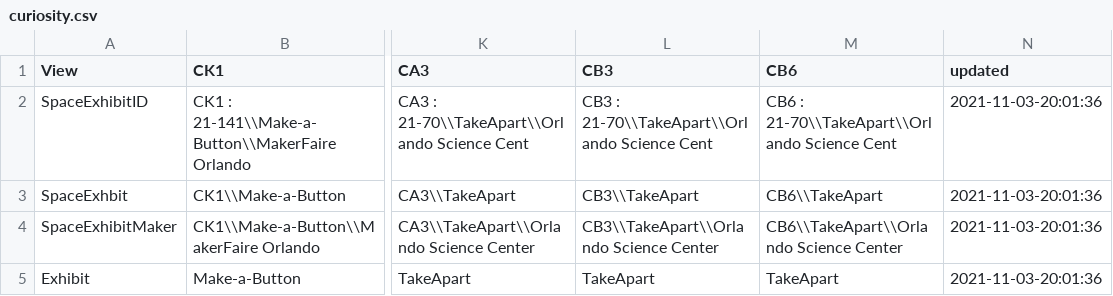
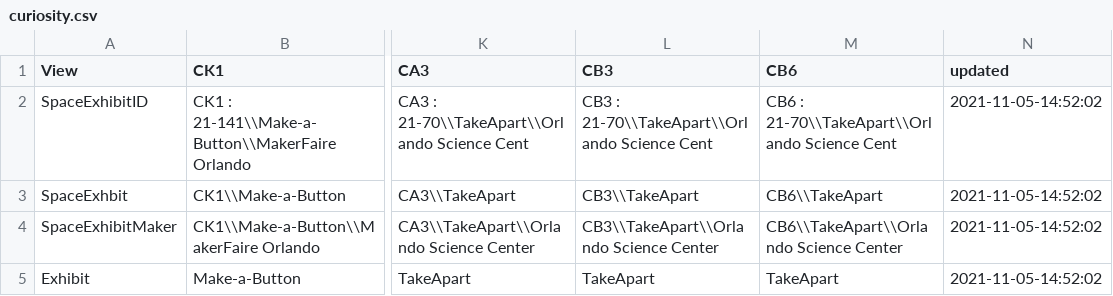
Before and after one commit to raster/mfo-static-website, a CSV file: _python/curiosity.csv, drawn as a sheet; only a part is shown, gaps mark what is left out; the diff names each change by its address in the sheet, - before the commit and + after, or states it on an @@ line.

```diff
--- a/_python/curiosity.csv
+++ b/_python/curiosity.csv
-N2:N5 (updated): 2021-11-03-20:01:36
+N2:N5 (updated): 2021-11-05-14:52:02
```
Also changed, not shown: _python/opportunity.csv, _python/spirit.csv, 25 other files.
